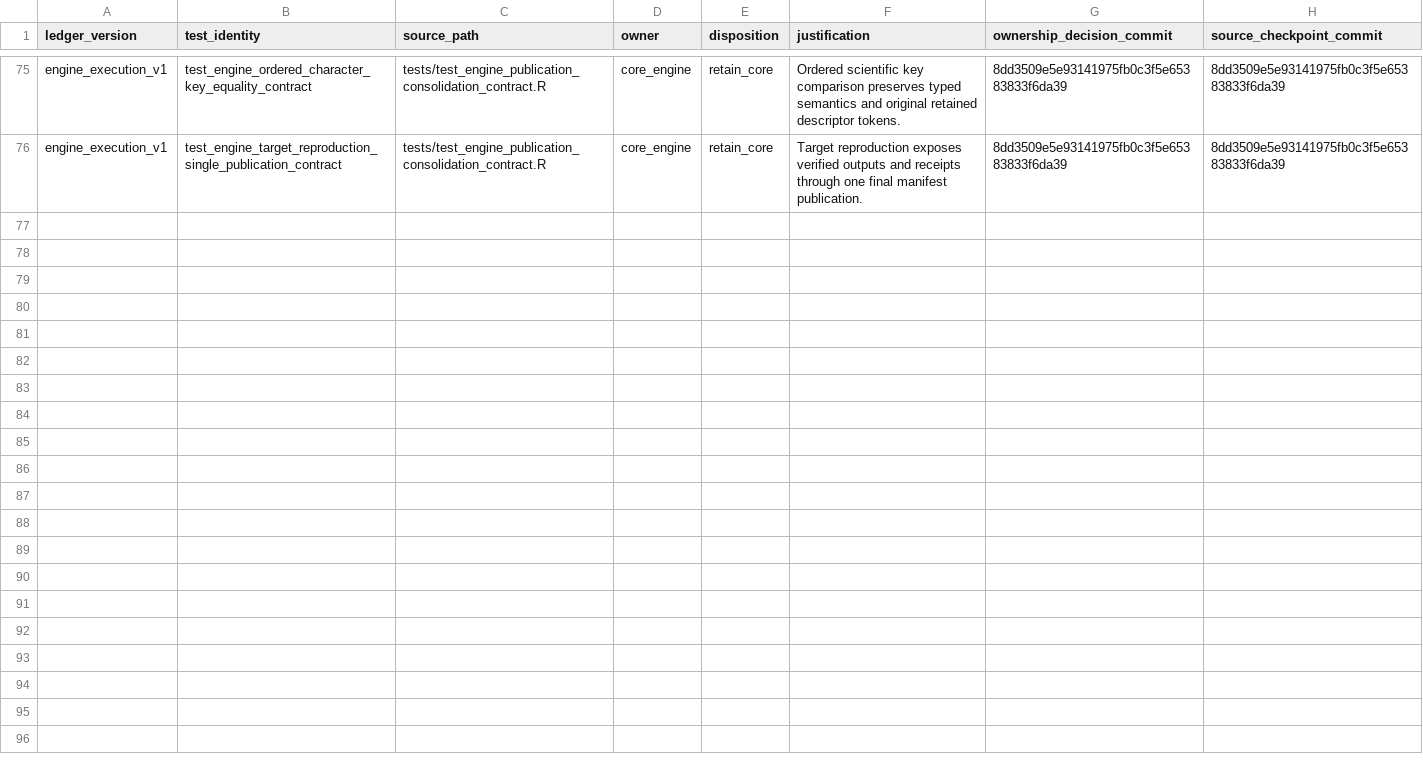
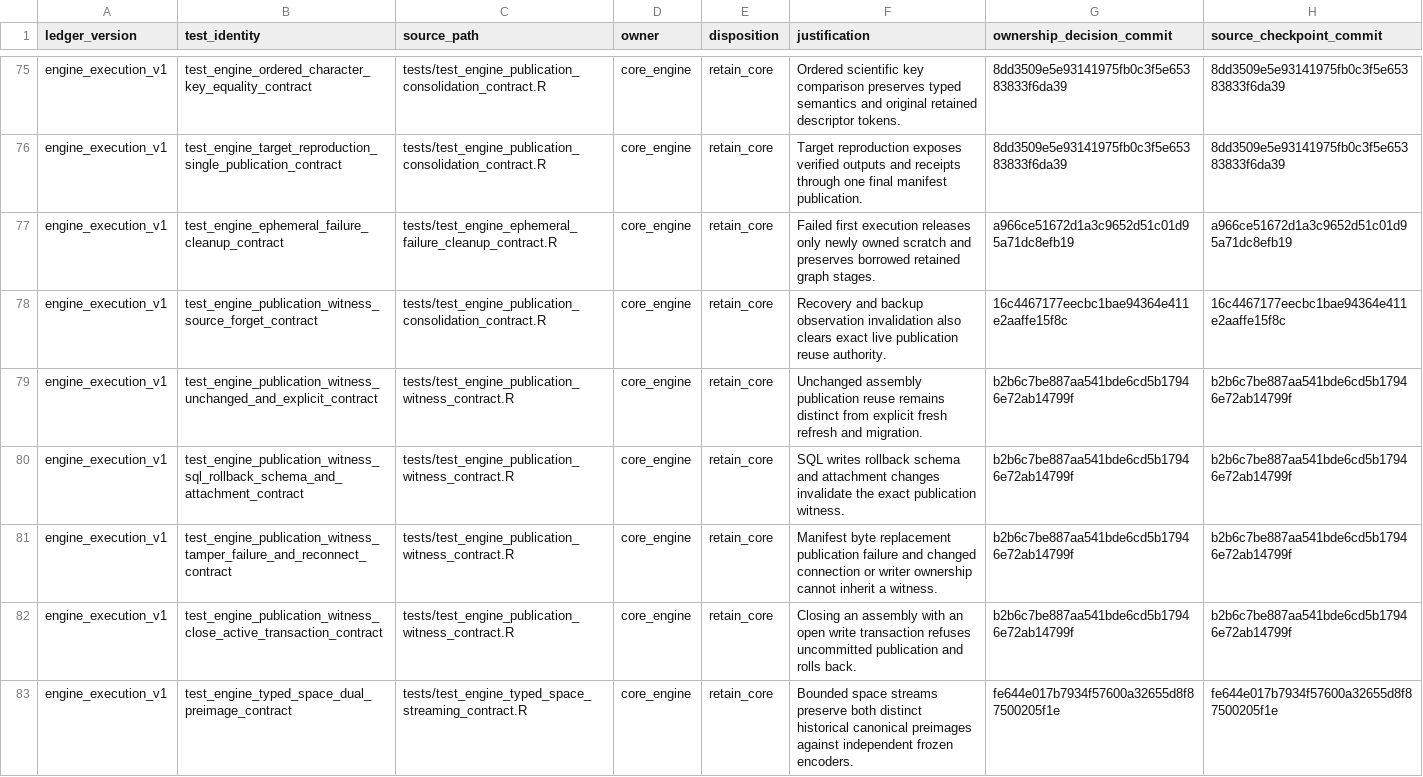
Before and after one commit to Tingvall/scworkbench, a CSV file: inst/phase8/engine_execution_test_additions_v1.csv, drawn as a sheet; only a part is shown, gaps mark what is left out; the diff covers the shown part only; the diff names each change by its address in the sheet, - before the commit and + after, or states it on an @@ line.

Commit message:
test: record bounded space and publication witness ownership

```diff
--- a/inst/phase8/engine_execution_test_additions_v1.csv
+++ b/inst/phase8/engine_execution_test_additions_v1.csv
+row 77: engine_execution_v1 | test_engine_ephemeral_failure_cleanup_contract | tests/test_engine_ephemeral_failure_cleanup_contract.R | core_engine | retain_core | Failed first execution releases only newly owned scratch and preserves borrowed retained graph stages. | a966ce51672d1a3c9652d51c01d95a71dc8efb19 | a966ce51672d1a3c9652d51c01d95a71dc8efb19
+row 78: engine_execution_v1 | test_engine_publication_witness_source_forget_contract | tests/test_engine_publication_consolidation_contract.R | core_engine | retain_core | Recovery and backup observation invalidation also clears exact live publication reuse authority. | 16c4467177eecbc1bae94364e411e2aaffe15f8c | 16c4467177eecbc1bae94364e411e2aaffe15f8c
+row 79: engine_execution_v1 | test_engine_publication_witness_unchanged_and_explicit_contract | tests/test_engine_publication_witness_contract.R | core_engine | retain_core | Unchanged assembly publication reuse remains distinct from explicit fresh refresh and migration. | b2b6c7be887aa541bde6cd5b17946e72ab14799f | b2b6c7be887aa541bde6cd5b17946e72ab14799f
+row 80: engine_execution_v1 | test_engine_publication_witness_sql_rollback_schema_and_attachment_contract | tests/test_engine_publication_witness_contract.R | core_engine | retain_core | SQL writes rollback schema and attachment changes invalidate the exact publication witness. | b2b6c7be887aa541bde6cd5b17946e72ab14799f | b2b6c7be887aa541bde6cd5b17946e72ab14799f
+row 81: engine_execution_v1 | test_engine_publication_witness_tamper_failure_and_reconnect_contract | tests/test_engine_publication_witness_contract.R | core_engine | retain_core | Manifest byte replacement publication failure and changed connection or writer ownership cannot inherit a witness. | b2b6c7be887aa541bde6cd5b17946e72ab14799f | b2b6c7be887aa541bde6cd5b17946e72ab14799f
+row 82: engine_execution_v1 | test_engine_publication_witness_close_active_transaction_contract | tests/test_engine_publication_witness_contract.R | core_engine | retain_core | Closing an assembly with an open write transaction refuses uncommitted publication and rolls back. | b2b6c7be887aa541bde6cd5b17946e72ab14799f | b2b6c7be887aa541bde6cd5b17946e72ab14799f
+row 83: engine_execution_v1 | test_engine_typed_space_dual_preimage_contract | tests/test_engine_typed_space_streaming_contract.R | core_engine | retain_core | Bounded space streams preserve both distinct historical canonical preimages against independent frozen encoders. | fe644e017b7934f57600a32655d8f87500205f1e | fe644e017b7934f57600a32655d8f87500205f1e
```
Also changed, not shown: 6 added rows elsewhere in this file, 2 other files.
